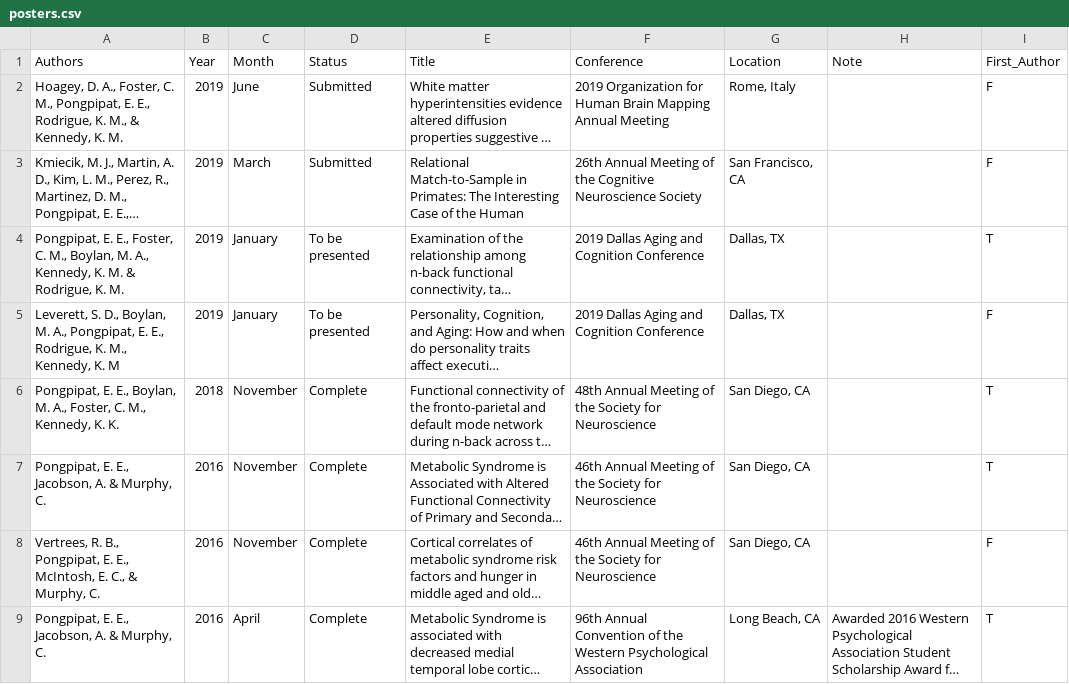
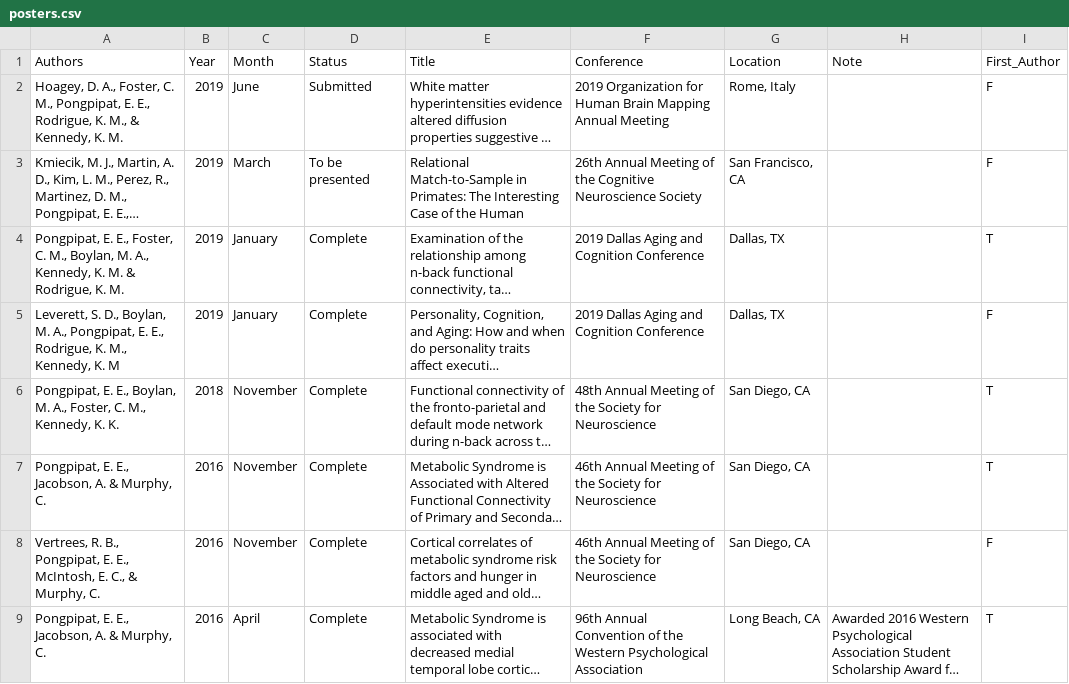
Before and after one commit to epongpipat/epongpipat.github.io, a CSV file: posters.csv, drawn as a sheet; only a part is shown; long unchanged cells end in …; the diff names each change by its address in the sheet, - before the commit and + after, or states it on an @@ line.

```diff
--- a/posters.csv
+++ b/posters.csv
-D3 (Status): Submitted
+D3 (Status): To be presented
-D4:D5 (Status): To be presented
+D4:D5 (Status): Complete
```
Also changed, not shown: 4 other files.
